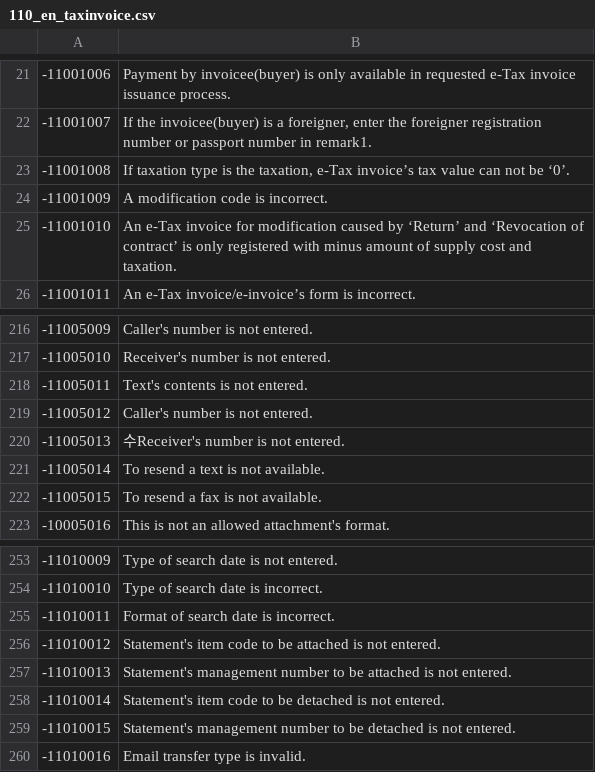
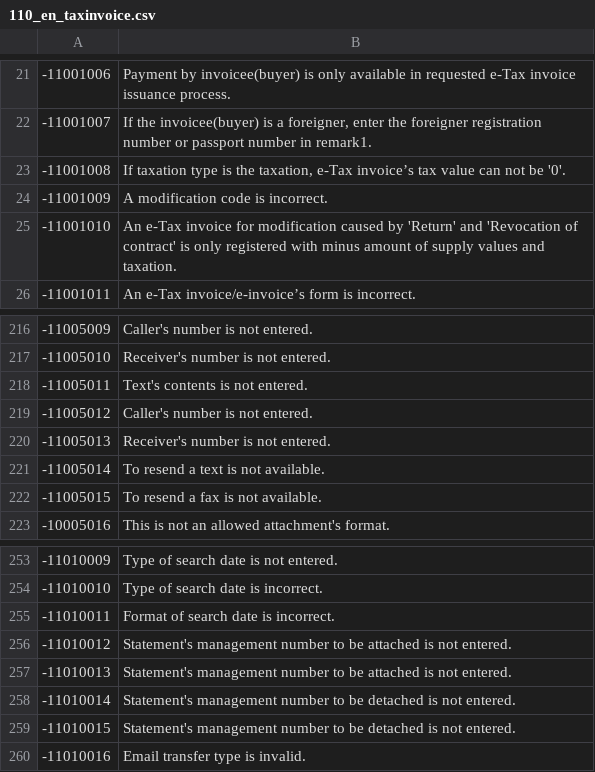
Before and after one commit to linkhub-sdk/popbill.exception, a CSV file: 110_en_taxinvoice.csv, drawn as a sheet; only a part is shown, gaps mark what is left out.

Commit message:
Update 110_en_taxinvoice.csv
영문 번역 수정

```diff
--- a/110_en_taxinvoice.csv
+++ b/110_en_taxinvoice.csv
@@ -22,5 +22,5 @@
 -11001007,"If the invoicee(buyer) is a foreigner, enter the foreigner registration number or passport number in remark1."
--11001008,"If taxation type is the taxation, e-Tax invoice’s tax value can not be ‘0’."
+-11001008,"If taxation type is the taxation, e-Tax invoice’s tax value can not be '0'."
 -11001009,A modification code is incorrect.
--11001010,An e-Tax invoice for modification caused by ‘Return’ and ‘Revocation of contract’ is only registered with minus amount of supply cost and taxation.
+-11001010,An e-Tax invoice for modification caused by 'Return' and 'Revocation of contract' is only registered with minus amount of supply values and taxation.
 -11001011,An e-Tax invoice/e-invoice’s form is incorrect.
@@ -219,3 +219,3 @@
 -11005012,Caller's number is not entered.
--11005013,수Receiver's number is not entered.
+-11005013,Receiver's number is not entered.
 -11005014,To resend a text is not available.
@@ -255,5 +255,5 @@
 -11010011,Format of search date is incorrect.
--11010012,Statement's item code to be attached is not entered.
+-11010012,Statement's management number to be attached is not entered.
 -11010013,Statement's management number to be attached is not entered.
--11010014,Statement's item code to be detached is not entered.
+-11010014,Statement's management number to be detached is not entered.
 -11010015,Statement's management number to be detached is not entered.
```
